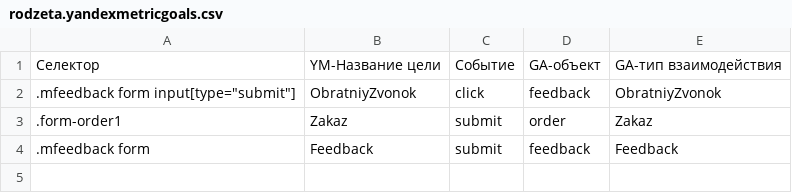
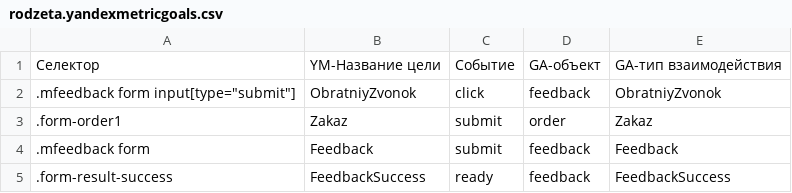
Before and after one commit to awesomebitrix/bitrix-rodzeta.yandexmetricgoals, a CSV file: rodzeta.yandexmetricgoals.csv, drawn as a sheet.

Commit message:
send-on-form-success

```diff
--- a/rodzeta.yandexmetricgoals.csv
+++ b/rodzeta.yandexmetricgoals.csv
@@ -4 +4,2 @@
 .mfeedback form	Feedback	submit	feedback	Feedback
+.form-result-success	FeedbackSuccess	ready	feedback	FeedbackSuccess
```
Also changed, not shown: 1 other file.
